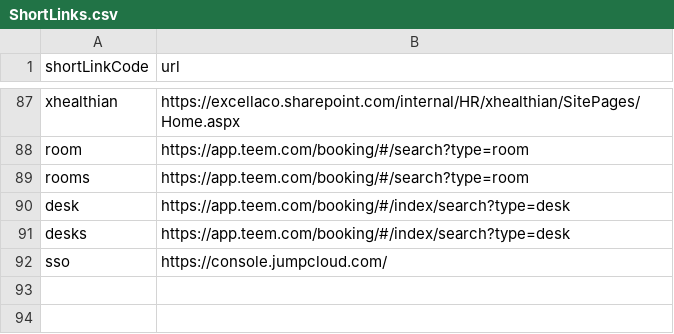
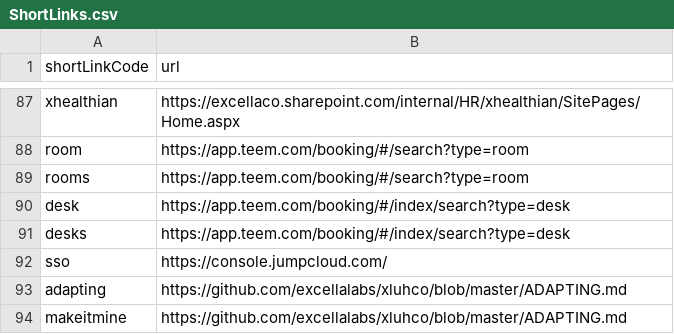
Before and after one commit to excellalabs/xluhco, a CSV file: src/xluhco.web/wwwroot/ShortLinks.csv, drawn as a sheet; only a part is shown, gaps mark what is left out.

Commit message:
Add "Adapting" and "makeitmine" links
For use in the announcement blog post.

```diff
--- a/src/xluhco.web/wwwroot/ShortLinks.csv
+++ b/src/xluhco.web/wwwroot/ShortLinks.csv
@@ -92 +92,3 @@ desks,https://app.teem.com/booking/#/index/search?type=desk
 sso,https://console.jumpcloud.com/
+adapting,https://github.com/excellalabs/xluhco/blob/master/ADAPTING.md
+makeitmine,https://github.com/excellalabs/xluhco/blob/master/ADAPTING.md
```
